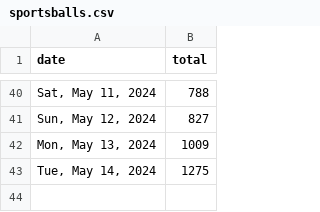
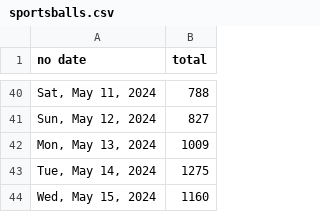
Before and after one commit to quantegytrading/quantegy.io, a CSV file: public/sportsballs.csv, drawn as a sheet; only a part is shown, gaps mark what is left out; the diff names each change by its address in the sheet, - before the commit and + after, or states it on an @@ line.

Commit message:
Update sportsballs.csv

```diff
--- a/public/sportsballs.csv
+++ b/public/sportsballs.csv
-A1: date
+A1: no date
+row 44: Wed, May 15, 2024 | 1160
```
